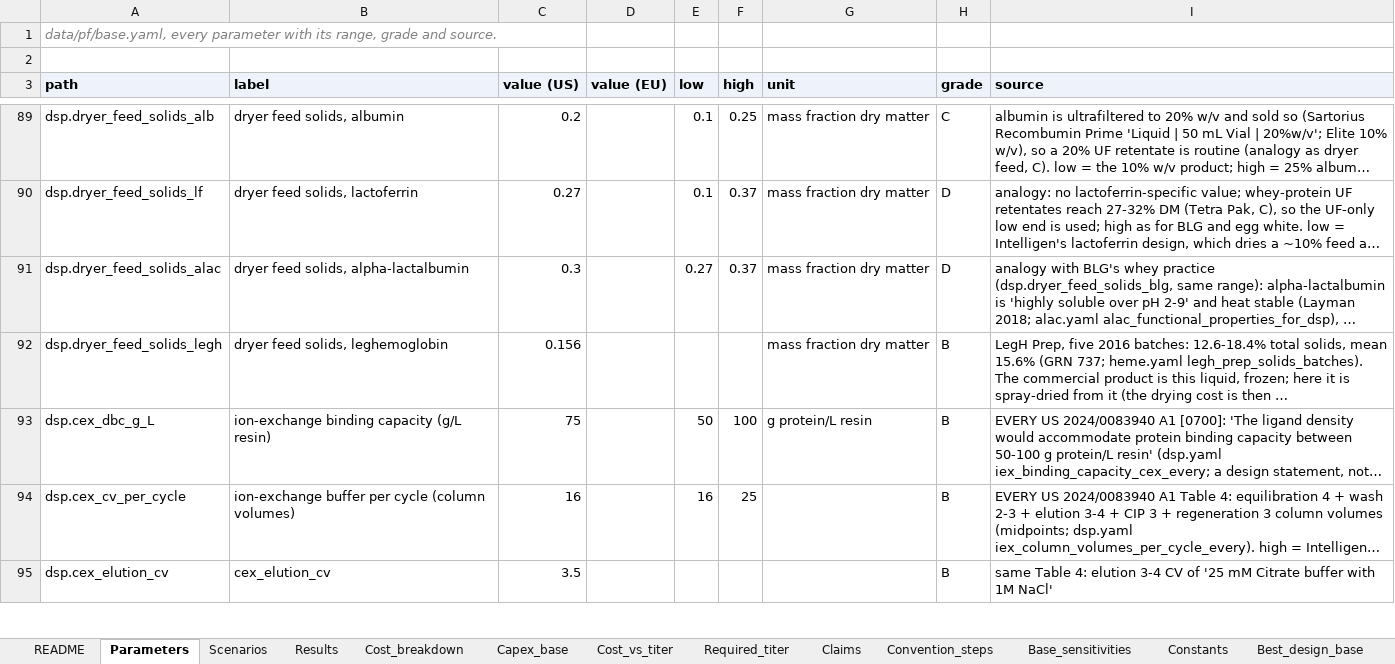
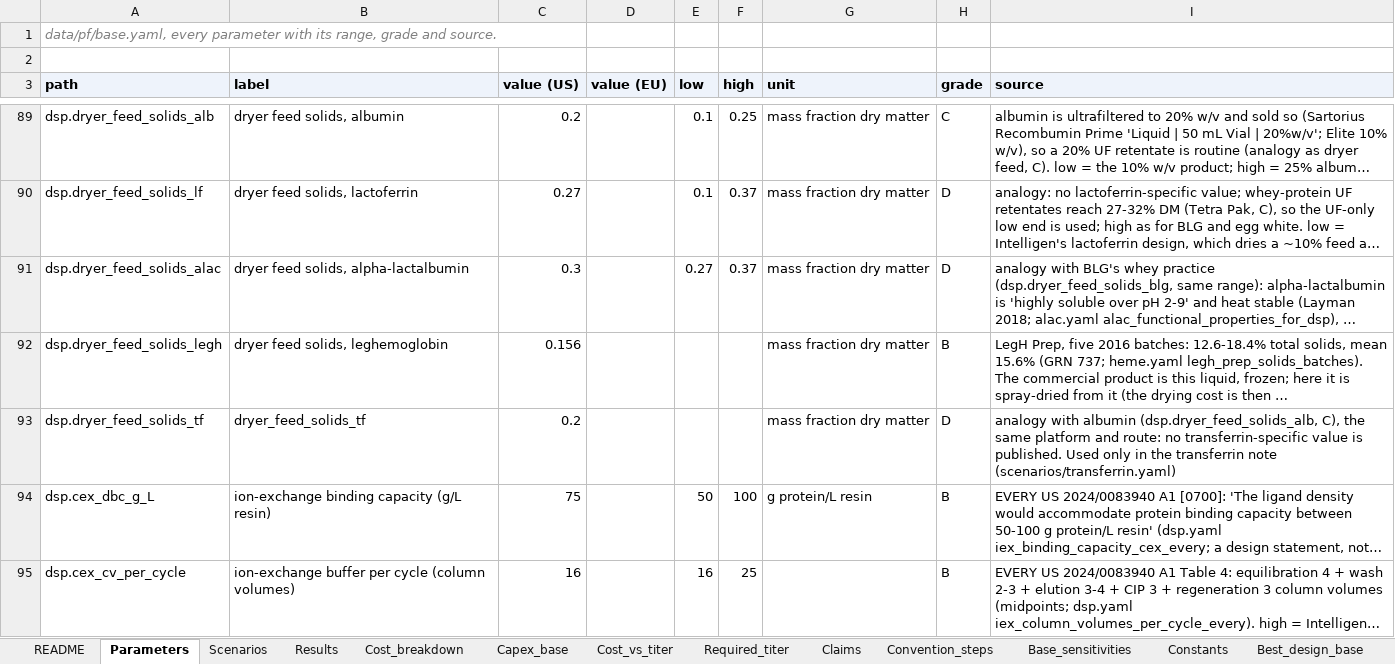
Before and after one commit to PabloAMC/precision-fermentation-TEA, an Excel workbook: report/pf_tea_SI.xlsx, sheet Parameters, drawn as a sheet; only a part is shown, gaps mark what is left out; the shorter side is filled out with more unchanged rows; long unchanged cells end in …; values as stored, in another font and other column widths than the file's, no borders; the diff names each change by its address in the sheet, - before the commit and + after, or states it on an @@ line.

```diff
--- a/report/pf_tea_SI.xlsx (sheet Parameters)
+++ b/report/pf_tea_SI.xlsx (sheet Parameters)
+row 93: dsp.dryer_feed_solids_tf | dryer_feed_solids_tf | 0.2 |  |  |  | mass fraction dry matter | D | analogy with albumin (dsp.dryer_feed_solids_alb, C), the same platform and route: no transferrin-specific value is published. Used only in the transferrin note (scenarios/transferrin.yaml)
```
Also changed, not shown: sheet Results, sheet Scenarios, sheet README, other sheet tabs, 17 other files.
